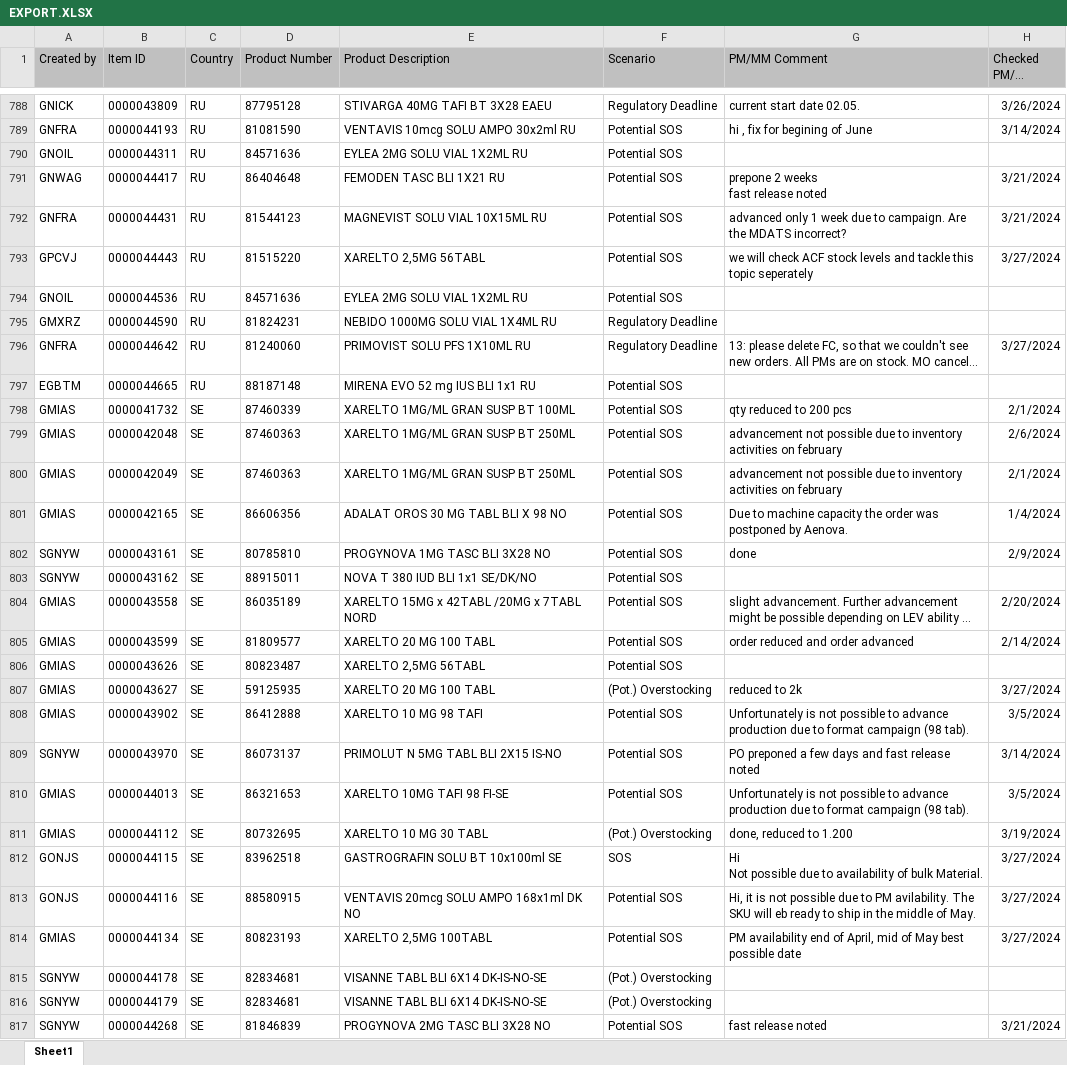
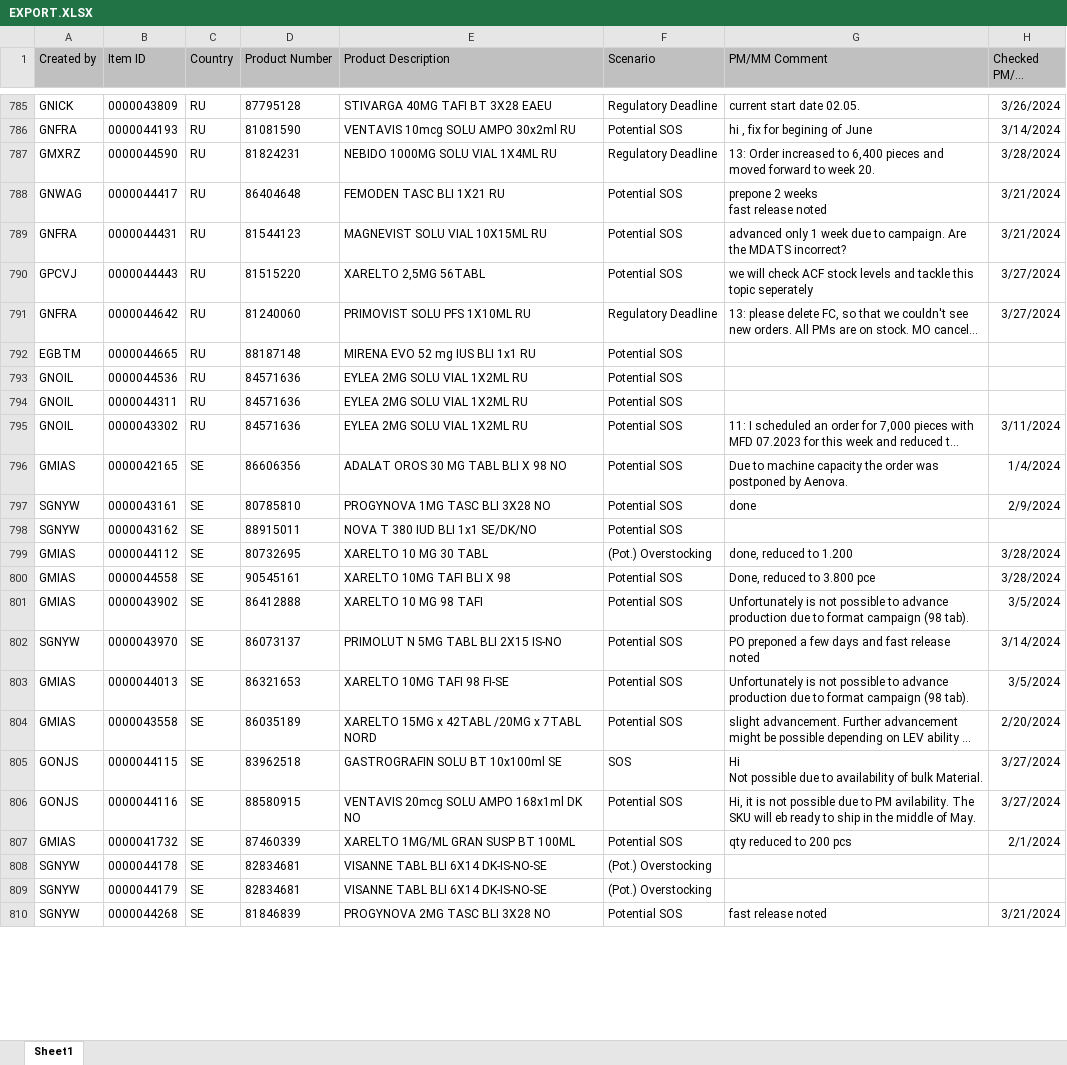
Before and after one commit to janphoenix/rct2, an Excel workbook: EXPORT.XLSX, sheet Sheet1, drawn as a sheet; only a part is shown, gaps mark what is left out; long unchanged cells end in …; values as stored, in another font and other column widths than the file's, no borders; removed rows and columns are numbered as before the commit, all else as after; the diff covers the shown part only; the diff names each change by its address in the sheet, - before the commit and + after, or states it on an @@ line.

```diff
--- a/EXPORT.XLSX (sheet Sheet1)
+++ b/EXPORT.XLSX (sheet Sheet1)
+row 787: GMXRZ | 0000044590 | RU | 81824231 | NEBIDO 1000MG SOLU VIAL 1X4ML RU | Regulatory Deadline | 13: Order increased to 6,400 pieces and moved forward to week 20. | 3/28/2024
-row 795: GMXRZ | 0000044590 | RU | 81824231 | NEBIDO 1000MG SOLU VIAL 1X4ML RU | Regulatory Deadline
-row 799: GMIAS | 0000042048 | SE | 87460363 | XARELTO 1MG/ML GRAN SUSP BT 250ML | Potential SOS | advancement not possible due to inventory activities on february | 2/6/2024
@@ row 800 moved to row 813: GMIAS @@
@@ row 794 moved to row 793: GNOIL @@
@@ row 790 moved to row 794: GNOIL @@
@@ row 784 moved to row 795: GNOIL @@
@@ row 805 moved to row 819: GMIAS @@
@@ row 806 moved to row 815: GMIAS @@
-B799 (Item ID): 0000043627
+B799 (Item ID): 0000044112
-D799 (Product Number): 59125935
+D799 (Product Number): 80732695
-E799 (Product Description): XARELTO 20 MG 100 TABL
+E799 (Product Description): XARELTO 10 MG 30 TABL
-G799 (PM/MM Comment): reduced to 2k
+G799 (PM/MM Comment): done, reduced to 1.200
-H799 (Checked PM/MM Date): 3/27/2024
+H799 (Checked PM/MM Date): 3/28/2024
+row 800: GMIAS | 0000044558 | SE | 90545161 | XARELTO 10MG TAFI BLI X 98 | Potential SOS | Done, reduced to 3.800 pce | 3/28/2024
-row 811: GMIAS | 0000044112 | SE | 80732695 | XARELTO 10 MG 30 TABL | (Pot.) Overstocking | done, reduced to 1.200 | 3/19/2024
@@ row 798 moved to row 807: GMIAS @@
```
Also changed, not shown: 69 added rows, 71 removed rows, 80 moved rows and 74 edited cells elsewhere in this sheet.
